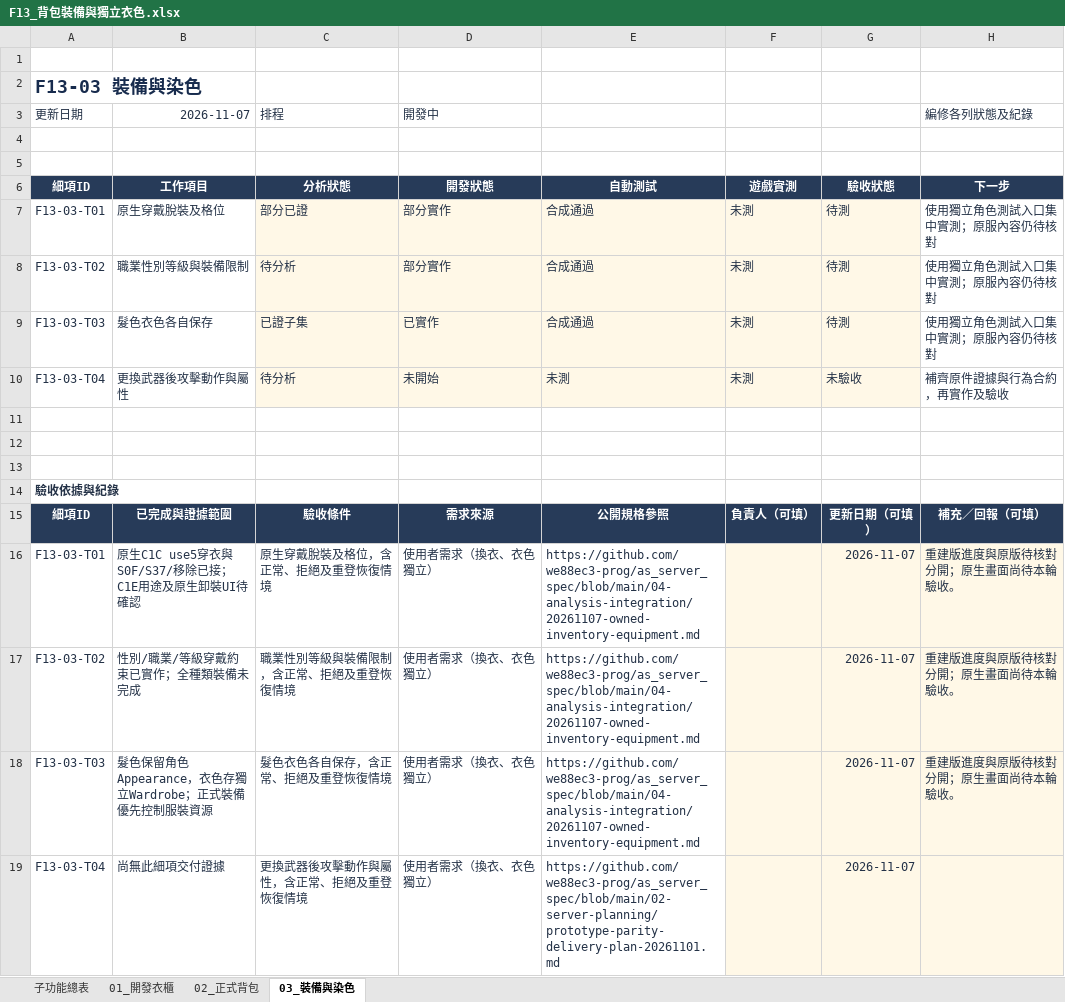
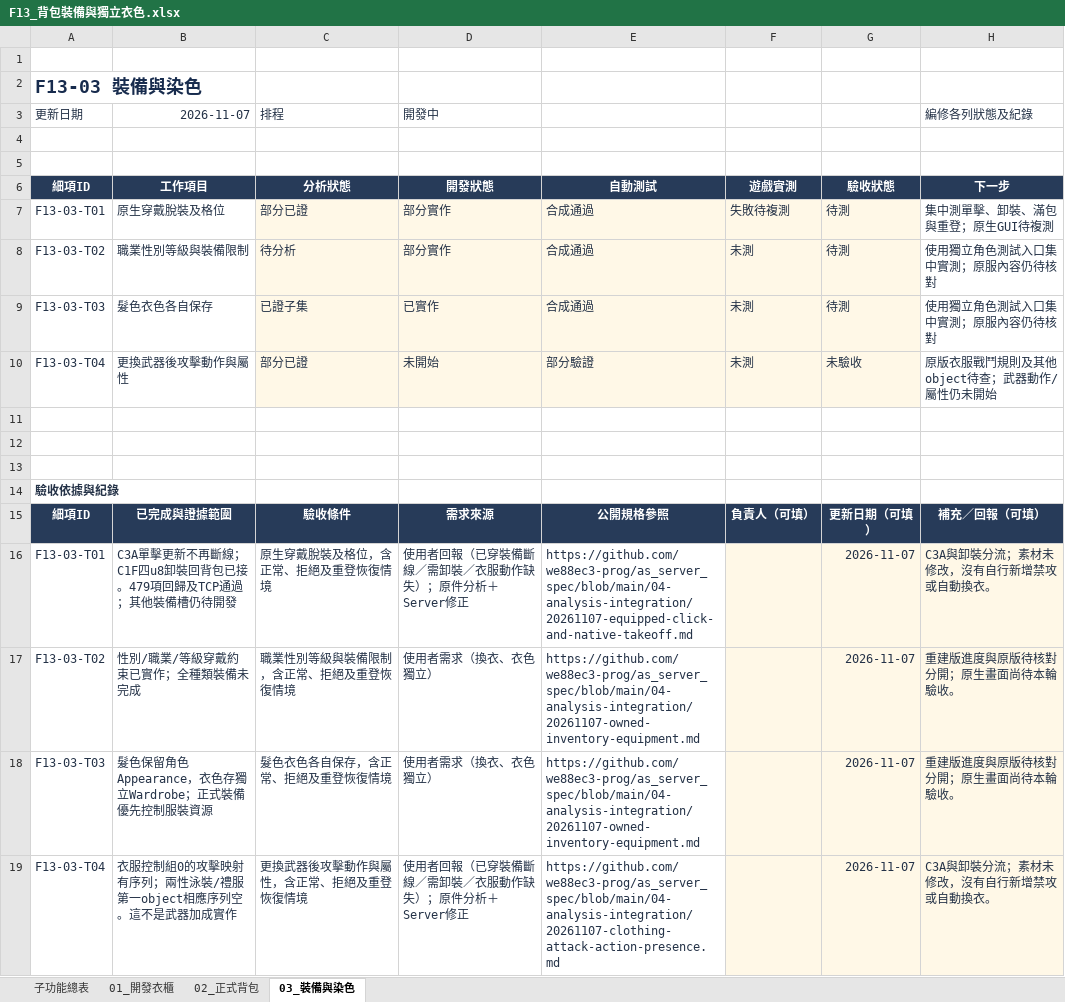
Before and after one commit to we88ec3-prog/as_server_spec, an Excel workbook: 06-development-tracking/details/F13_背包裝備與獨立衣色.xlsx, sheet 03_裝備與染色, drawn as a sheet; values as stored, in another font and other column widths than the file's, no borders; conditional formats and table styles not drawn; the diff names each change by its address in the sheet, - before the commit and + after, or states it on an @@ line.

Commit message:
Document native takeoff and clothing attack evidence with progress

```diff
--- a/06-development-tracking/details/F13_背包裝備與獨立衣色.xlsx (sheet 03_裝備與染色)
+++ b/06-development-tracking/details/F13_背包裝備與獨立衣色.xlsx (sheet 03_裝備與染色)
-F7: 未測
+F7: 失敗待複測
-H7 (編修各列狀態及紀錄): 使用獨立角色測試入口集中實測；原服內容仍待核對
+H7 (編修各列狀態及紀錄): 集中測單擊、卸裝、滿包與重登；原生GUI待複測
-C10 (排程): 待分析
+C10 (排程): 部分已證
-E10: 未測
+E10: 部分驗證
-H10 (編修各列狀態及紀錄): 補齊原件證據與行為合約，再實作及驗收
+H10 (編修各列狀態及紀錄): 原版衣服戰鬥規則及其他object待查；武器動作/屬性仍未開始
-B16 (2026-11-07): 原生C1C use5穿衣與S0F/S37/移除已接；C1E用途及原生卸裝UI待確認
+B16 (2026-11-07): C3A單擊更新不再斷線；C1F四u8卸裝回背包已接。479項回歸及TCP通過；其他裝備槽仍待開發
-D16 (開發中): 使用者需求（換衣、衣色獨立）
+D16 (開發中): 使用者回報（已穿裝備斷線／需卸裝／衣服動作缺失）；原件分析＋Server修正
-E16: https://github.com/we88ec3-prog/as_server_spec/blob/main/04-analysis-integration/20261107-owned-inventory-equipment.md
+E16: https://github.com/we88ec3-prog/as_server_spec/blob/main/04-analysis-integration/20261107-equipped-click-and-native-takeoff.md
-H16 (編修各列狀態及紀錄): 重建版進度與原版待核對分開；原生畫面尚待本輪驗收。
+H16 (編修各列狀態及紀錄): C3A與卸裝分流；素材未修改，沒有自行新增禁攻或自動換衣。
-B19 (2026-11-07): 尚無此細項交付證據
+B19 (2026-11-07): 衣服控制組0的攻擊映射有序列；兩性泳裝/禮服第一object相應序列空。這不是武器加成實作
-D19 (開發中): 使用者需求（換衣、衣色獨立）
+D19 (開發中): 使用者回報（已穿裝備斷線／需卸裝／衣服動作缺失）；原件分析＋Server修正
-E19: https://github.com/we88ec3-prog/as_server_spec/blob/main/02-server-planning/prototype-parity-delivery-plan-20261101.md
+E19: https://github.com/we88ec3-prog/as_server_spec/blob/main/04-analysis-integration/20261107-clothing-attack-action-presence.md
-H19 (編修各列狀態及紀錄): (empty)
+H19 (編修各列狀態及紀錄): C3A與卸裝分流；素材未修改，沒有自行新增禁攻或自動換衣。
```
Also changed, not shown: sheet 子功能總表, 06-development-tracking/00_Server開發總表.xlsx, 11 other files.
